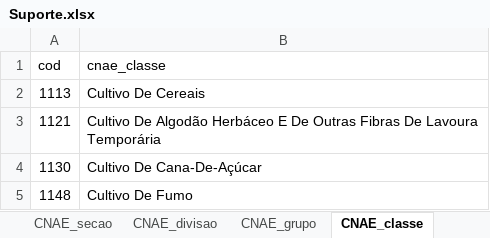
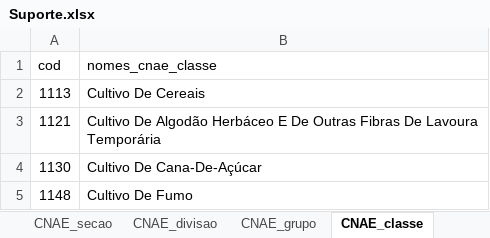
Before and after one commit to BernardoCGdaSilva/engate, an Excel workbook: data-raw/Suporte.xlsx, sheet CNAE_classe, drawn as a sheet; only a part is shown; values as stored, in another font and other column widths than the file's, no borders; the diff names each change by its address in the sheet, - before the commit and + after, or states it on an @@ line.

```diff
--- a/data-raw/Suporte.xlsx (sheet CNAE_classe)
+++ b/data-raw/Suporte.xlsx (sheet CNAE_classe)
-B1: cnae_classe
+B1: nomes_cnae_classe
```
Also changed, not shown: sheet CNAE_secao, sheet CNAE_divisao, sheet CNAE_grupo, sheet CNAE_subclasse, sheet CBO, 16 other files.
